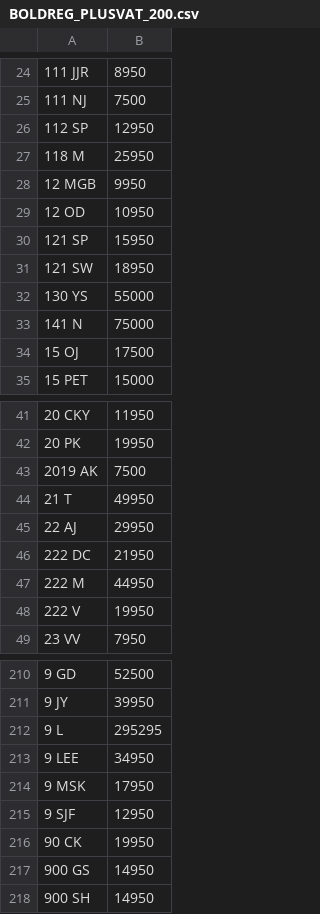
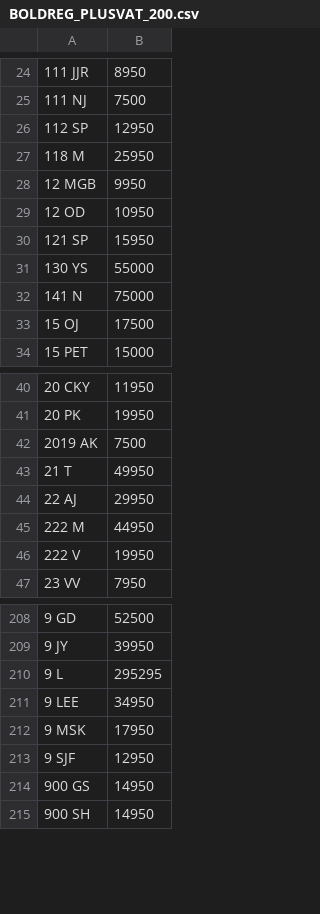
Before and after one commit to martinsumner/simplyreg, a CSV file: csv/BOLDREG_PLUSVAT_200.csv, drawn as a sheet; only a part is shown, gaps mark what is left out; the diff names each change by its address in the sheet, - before the commit and + after, or states it on an @@ line.

```diff
--- a/csv/BOLDREG_PLUSVAT_200.csv
+++ b/csv/BOLDREG_PLUSVAT_200.csv
-row 31: 121 SW | 18950
-row 46: 222 DC | 21950
-row 216: 90 CK | 19950
```
Also changed, not shown: csv/DRIVEIN_PLUSVAT_300.csv.
